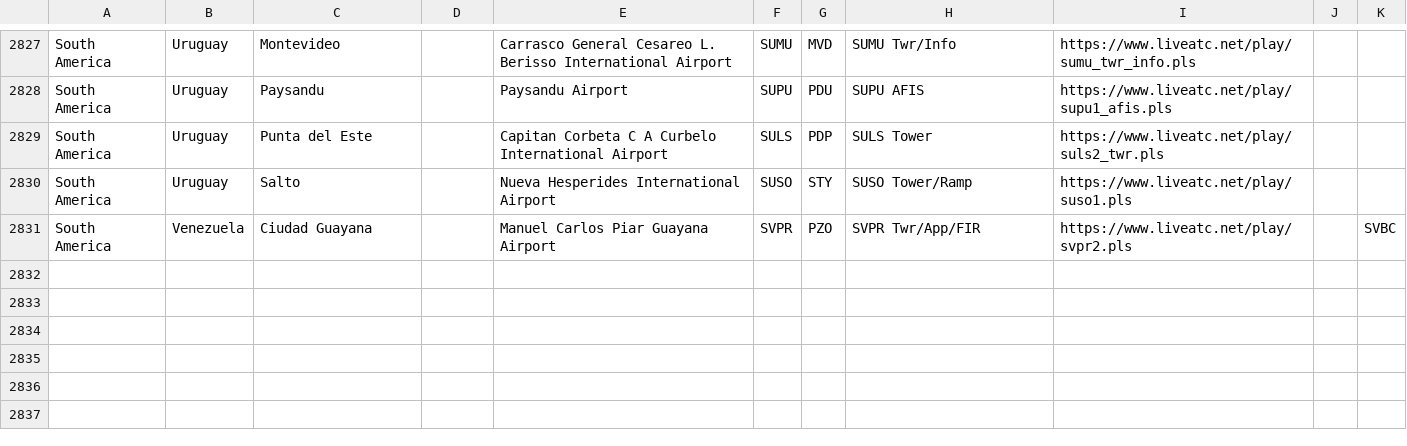
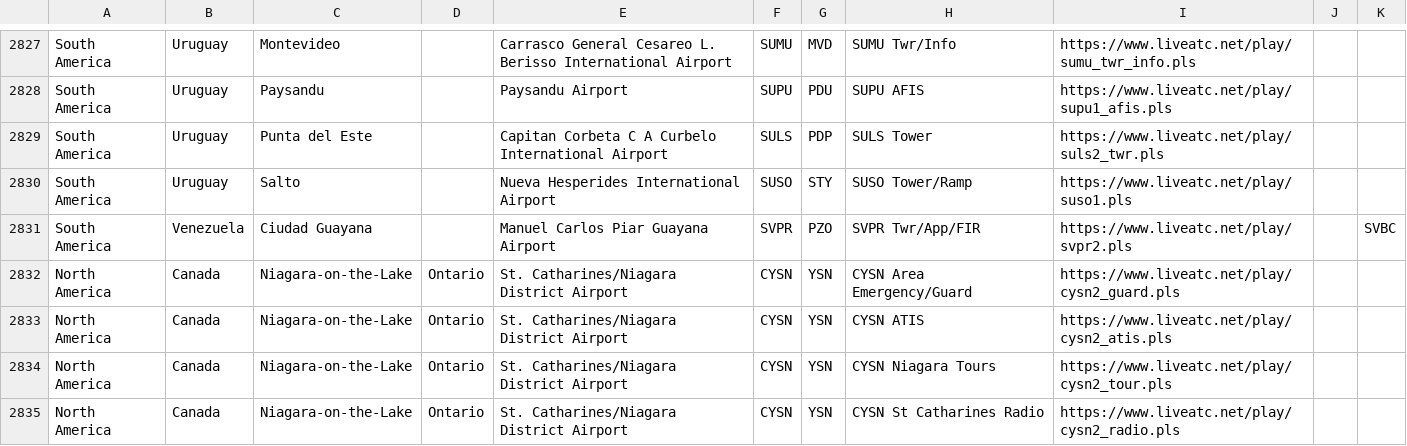
Before and after one commit to RoMinjun/lofiatc.ps1, a CSV file: atc_sources.csv, drawn as a sheet; only a part is shown, gaps mark what is left out; the diff names each change by its address in the sheet, - before the commit and + after, or states it on an @@ line.

Commit message:
added CYSN

```diff
--- a/atc_sources.csv
+++ b/atc_sources.csv
+row 2832: North America | Canada | Niagara-on-the-Lake | Ontario | St. Catharines/Niagara District Airport | CYSN | YSN | CYSN Area Emergency/Guard | https://www.liveatc.net/play/cysn2_guard.pls
+row 2833: North America | Canada | Niagara-on-the-Lake | Ontario | St. Catharines/Niagara District Airport | CYSN | YSN | CYSN ATIS | https://www.liveatc.net/play/cysn2_atis.pls
+row 2834: North America | Canada | Niagara-on-the-Lake | Ontario | St. Catharines/Niagara District Airport | CYSN | YSN | CYSN Niagara Tours | https://www.liveatc.net/play/cysn2_tour.pls
+row 2835: North America | Canada | Niagara-on-the-Lake | Ontario | St. Catharines/Niagara District Airport | CYSN | YSN | CYSN St Catharines Radio | https://www.liveatc.net/play/cysn2_radio.pls
```
Also changed, not shown: liveatc_sources.csv.
